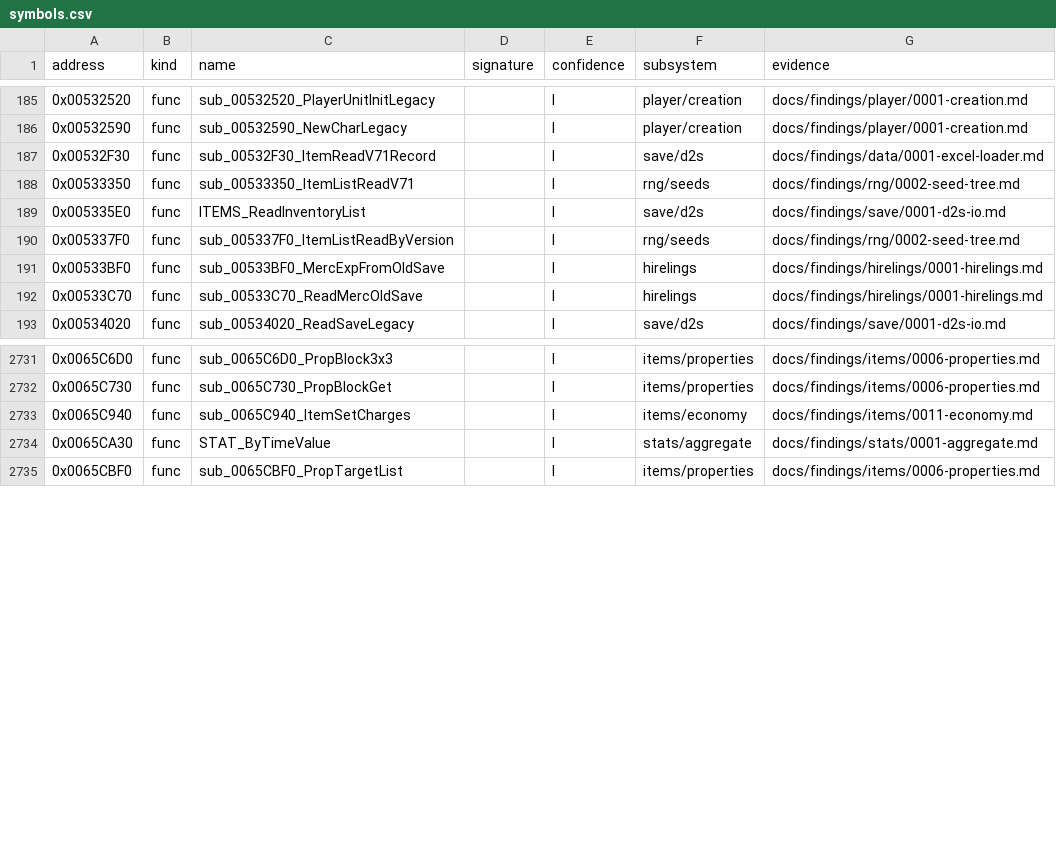
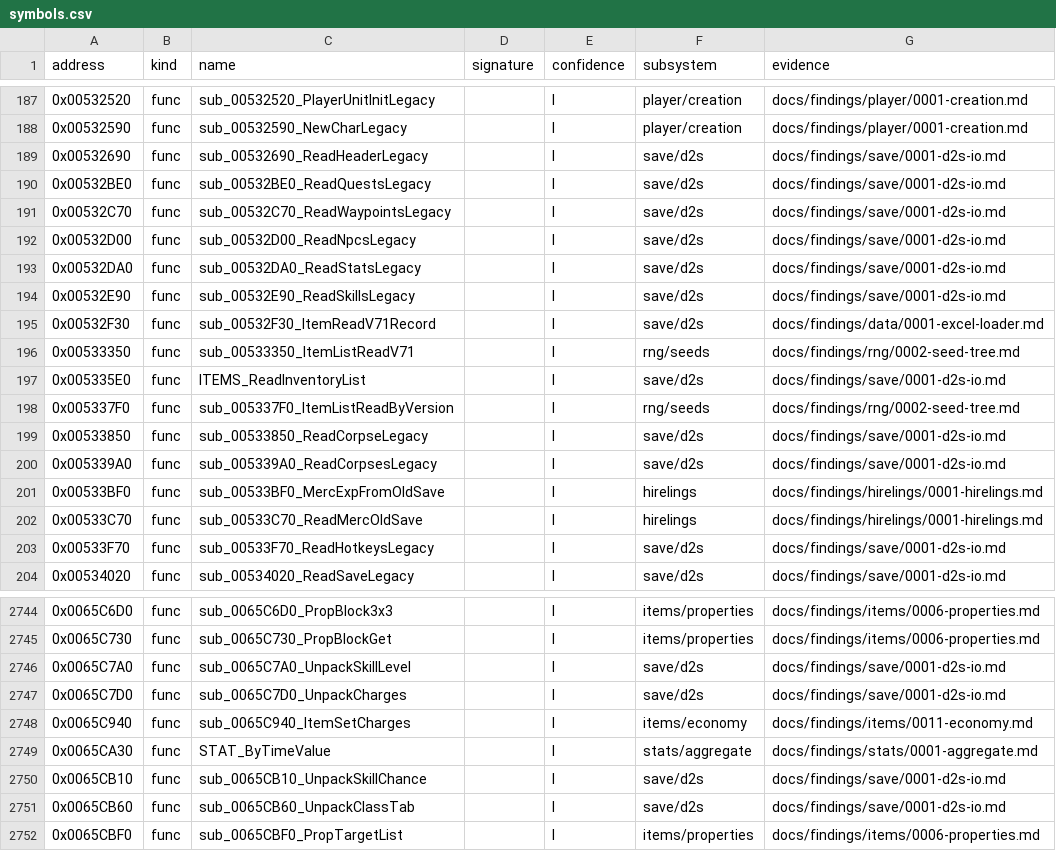
Before and after one commit to IgorKonovalov/diablo-2-recompilation, a CSV file: re/symbols.csv, drawn as a sheet; only a part is shown, gaps mark what is left out; the diff covers the shown part only.

Commit message:
docs(findings): lane/rlg: d2s legacy (71..91) and version-92 readers read statically (save/0001 § Plan 0038 lane/rlg); 92..96 version tests, old stat mask width, ear realm bit; 17 symbols; tools/rlg_static.py; entry closed, archivist builder entry and review request filed
Static reading (objdump, Ghidra lane copy, tools/rlg_static.py; no run). No legacy version is refused, so the H1a legacy rows stay shortfalls (ruling 3). Ledger row added, usage pending.

```diff
--- a/re/symbols.csv
+++ b/re/symbols.csv
@@ -186,2 +188,8 @@ address,kind,name,signature,confidence,subsystem,evidence
 0x00532590,func,sub_00532590_NewCharLegacy,,I,player/creation,docs/findings/player/0001-creation.md
+0x00532690,func,sub_00532690_ReadHeaderLegacy,,I,save/d2s,docs/findings/save/0001-d2s-io.md
+0x00532BE0,func,sub_00532BE0_ReadQuestsLegacy,,I,save/d2s,docs/findings/save/0001-d2s-io.md
+0x00532C70,func,sub_00532C70_ReadWaypointsLegacy,,I,save/d2s,docs/findings/save/0001-d2s-io.md
+0x00532D00,func,sub_00532D00_ReadNpcsLegacy,,I,save/d2s,docs/findings/save/0001-d2s-io.md
+0x00532DA0,func,sub_00532DA0_ReadStatsLegacy,,I,save/d2s,docs/findings/save/0001-d2s-io.md
+0x00532E90,func,sub_00532E90_ReadSkillsLegacy,,I,save/d2s,docs/findings/save/0001-d2s-io.md
 0x00532F30,func,sub_00532F30_ItemReadV71Record,,I,save/d2s,docs/findings/data/0001-excel-loader.md
@@ -190,4 +198,7 @@ address,kind,name,signature,confidence,subsystem,evidence
 0x005337F0,func,sub_005337F0_ItemListReadByVersion,,I,rng/seeds,docs/findings/rng/0002-seed-tree.md
+0x00533850,func,sub_00533850_ReadCorpseLegacy,,I,save/d2s,docs/findings/save/0001-d2s-io.md
+0x005339A0,func,sub_005339A0_ReadCorpsesLegacy,,I,save/d2s,docs/findings/save/0001-d2s-io.md
 0x00533BF0,func,sub_00533BF0_MercExpFromOldSave,,I,hirelings,docs/findings/hirelings/0001-hirelings.md
 0x00533C70,func,sub_00533C70_ReadMercOldSave,,I,hirelings,docs/findings/hirelings/0001-hirelings.md
+0x00533F70,func,sub_00533F70_ReadHotkeysLegacy,,I,save/d2s,docs/findings/save/0001-d2s-io.md
 0x00534020,func,sub_00534020_ReadSaveLegacy,,I,save/d2s,docs/findings/save/0001-d2s-io.md
@@ -2732,4 +2745,8 @@ address,kind,name,signature,confidence,subsystem,evidence
 0x0065C730,func,sub_0065C730_PropBlockGet,,I,items/properties,docs/findings/items/0006-properties.md
+0x0065C7A0,func,sub_0065C7A0_UnpackSkillLevel,,I,save/d2s,docs/findings/save/0001-d2s-io.md
+0x0065C7D0,func,sub_0065C7D0_UnpackCharges,,I,save/d2s,docs/findings/save/0001-d2s-io.md
 0x0065C940,func,sub_0065C940_ItemSetCharges,,I,items/economy,docs/findings/items/0011-economy.md
 0x0065CA30,func,STAT_ByTimeValue,,I,stats/aggregate,docs/findings/stats/0001-aggregate.md
+0x0065CB10,func,sub_0065CB10_UnpackSkillChance,,I,save/d2s,docs/findings/save/0001-d2s-io.md
+0x0065CB60,func,sub_0065CB60_UnpackClassTab,,I,save/d2s,docs/findings/save/0001-d2s-io.md
 0x0065CBF0,func,sub_0065CBF0_PropTargetList,,I,items/properties,docs/findings/items/0006-properties.md
```
Also changed, not shown: 4 added rows elsewhere in this file, 11 other files.
